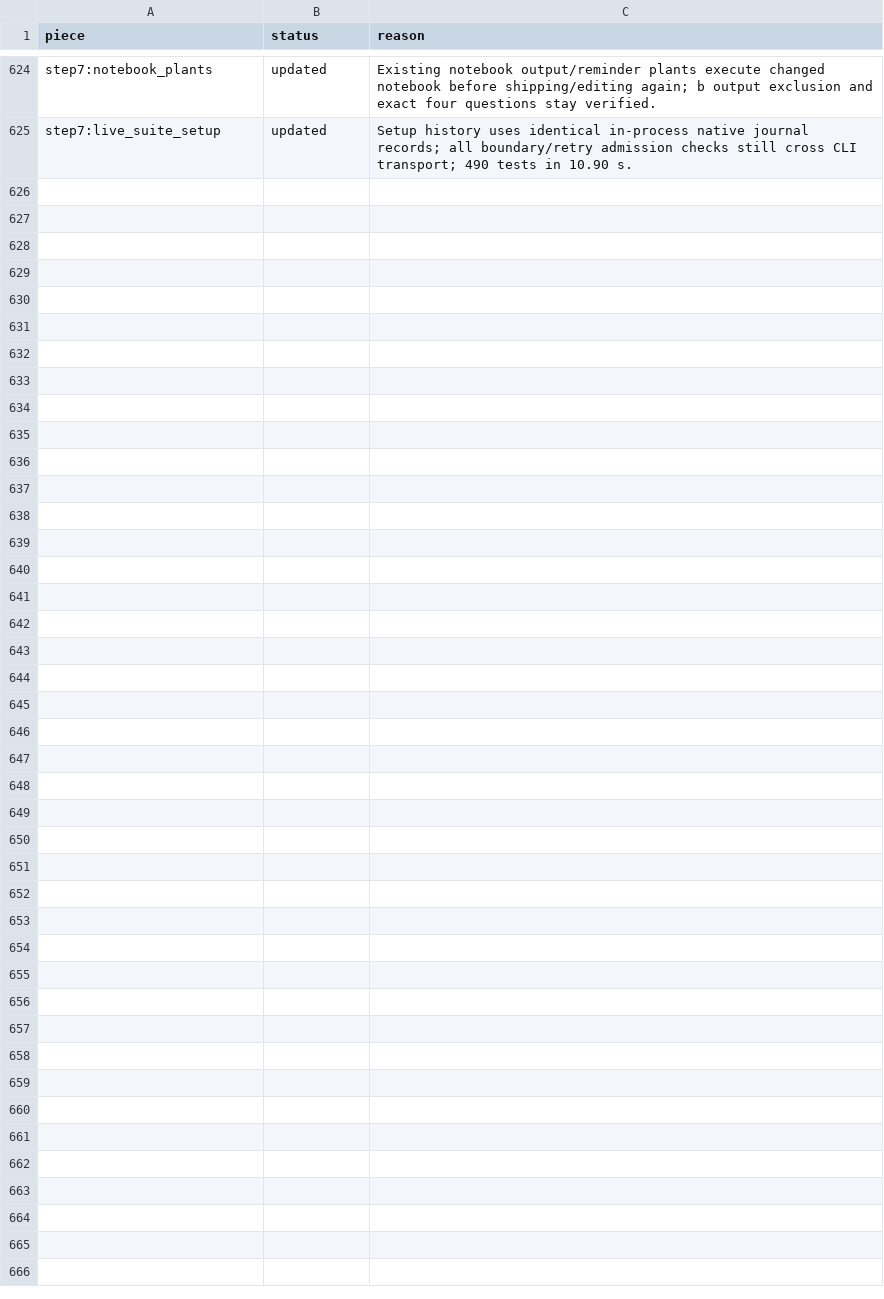
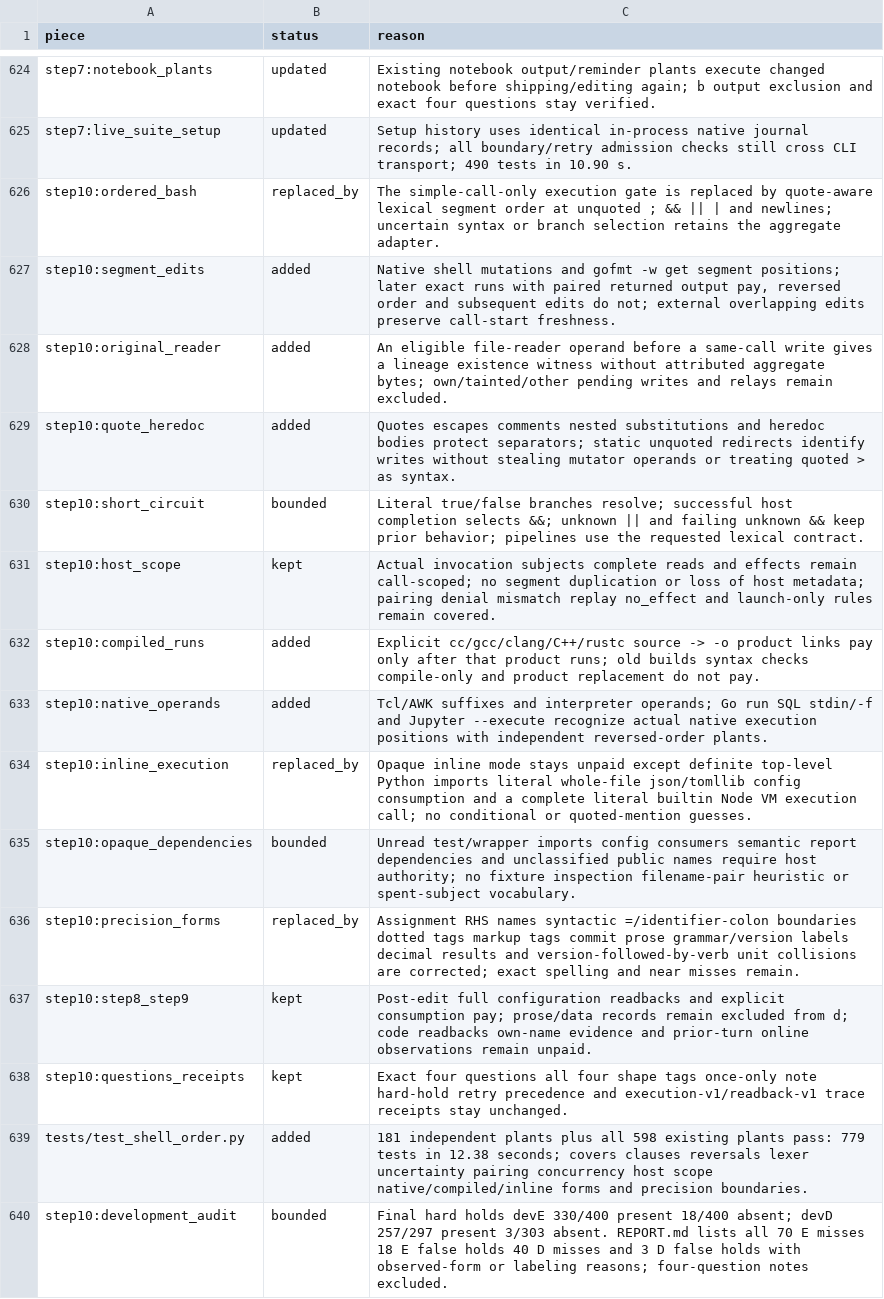
Before and after one commit to Clear-Sights/Makoto, a TSV file: NOLOSS-MAP.tsv, drawn as a sheet; only a part is shown, gaps mark what is left out.

Commit message:
Read Bash commands in order and repair observed form gaps

```diff
--- a/NOLOSS-MAP.tsv
+++ b/NOLOSS-MAP.tsv
@@ -625 +625,16 @@ step7:notebook_plants	updated	Existing notebook output/reminder plants execute c
 step7:live_suite_setup	updated	Setup history uses identical in-process native journal records; all boundary/retry admission checks still cross CLI transport; 490 tests in 10.90 s.
+step10:ordered_bash	replaced_by	The simple-call-only execution gate is replaced by quote-aware lexical segment order at unquoted ; && || | and newlines; uncertain syntax or branch selection retains the aggregate adapter.
+step10:segment_edits	added	Native shell mutations and gofmt -w get segment positions; later exact runs with paired returned output pay, reversed order and subsequent edits do not; external overlapping edits preserve call-start freshness.
+step10:original_reader	added	An eligible file-reader operand before a same-call write gives a lineage existence witness without attributed aggregate bytes; own/tainted/other pending writes and relays remain excluded.
+step10:quote_heredoc	added	Quotes escapes comments nested substitutions and heredoc bodies protect separators; static unquoted redirects identify writes without stealing mutator operands or treating quoted > as syntax.
+step10:short_circuit	bounded	Literal true/false branches resolve; successful host completion selects &&; unknown || and failing unknown && keep prior behavior; pipelines use the requested lexical contract.
+step10:host_scope	kept	Actual invocation subjects complete reads and effects remain call-scoped; no segment duplication or loss of host metadata; pairing denial mismatch replay no_effect and launch-only rules remain covered.
+step10:compiled_runs	added	Explicit cc/gcc/clang/C++/rustc source -> -o product links pay only after that product runs; old builds syntax checks compile-only and product replacement do not pay.
+step10:native_operands	added	Tcl/AWK suffixes and interpreter operands; Go run SQL stdin/-f and Jupyter --execute recognize actual native execution positions with independent reversed-order plants.
+step10:inline_execution	replaced_by	Opaque inline mode stays unpaid except definite top-level Python imports literal whole-file json/tomllib config consumption and a complete literal builtin Node VM execution call; no conditional or quoted-mention guesses.
+step10:opaque_dependencies	bounded	Unread test/wrapper imports config consumers semantic report dependencies and unclassified public names require host authority; no fixture inspection filename-pair heuristic or spent-subject vocabulary.
+step10:precision_forms	replaced_by	Assignment RHS names syntactic =/identifier-colon boundaries dotted tags markup tags commit prose grammar/version labels decimal results and version-followed-by-verb unit collisions are corrected; exact spelling and near misses remain.
+step10:step8_step9	kept	Post-edit full configuration readbacks and explicit consumption pay; prose/data records remain excluded from d; code readbacks own-name evidence and prior-turn online observations remain unpaid.
+step10:questions_receipts	kept	Exact four questions all four shape tags once-only note hard-hold retry precedence and execution-v1/readback-v1 trace receipts stay unchanged.
+tests/test_shell_order.py	added	181 independent plants plus all 598 existing plants pass: 779 tests in 12.38 seconds; covers clauses reversals lexer uncertainty pairing concurrency host scope native/compiled/inline forms and precision boundaries.
+step10:development_audit	bounded	Final hard holds devE 330/400 present 18/400 absent; devD 257/297 present 3/303 absent. REPORT.md lists all 70 E misses 18 E false holds 40 D misses and 3 D false holds with observed-form or labeling reasons; four-question notes excluded.
```
Also changed, not shown: docs/NOLOSS-MAP.tsv, 9 other files.
